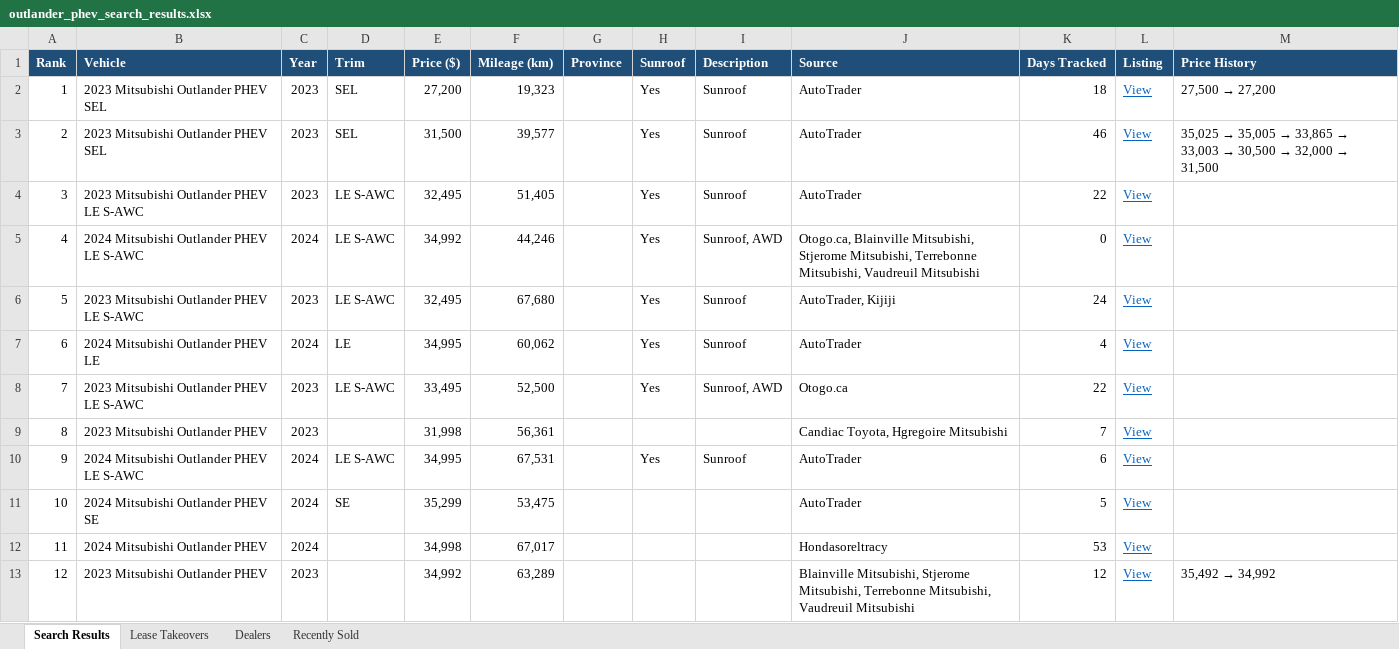
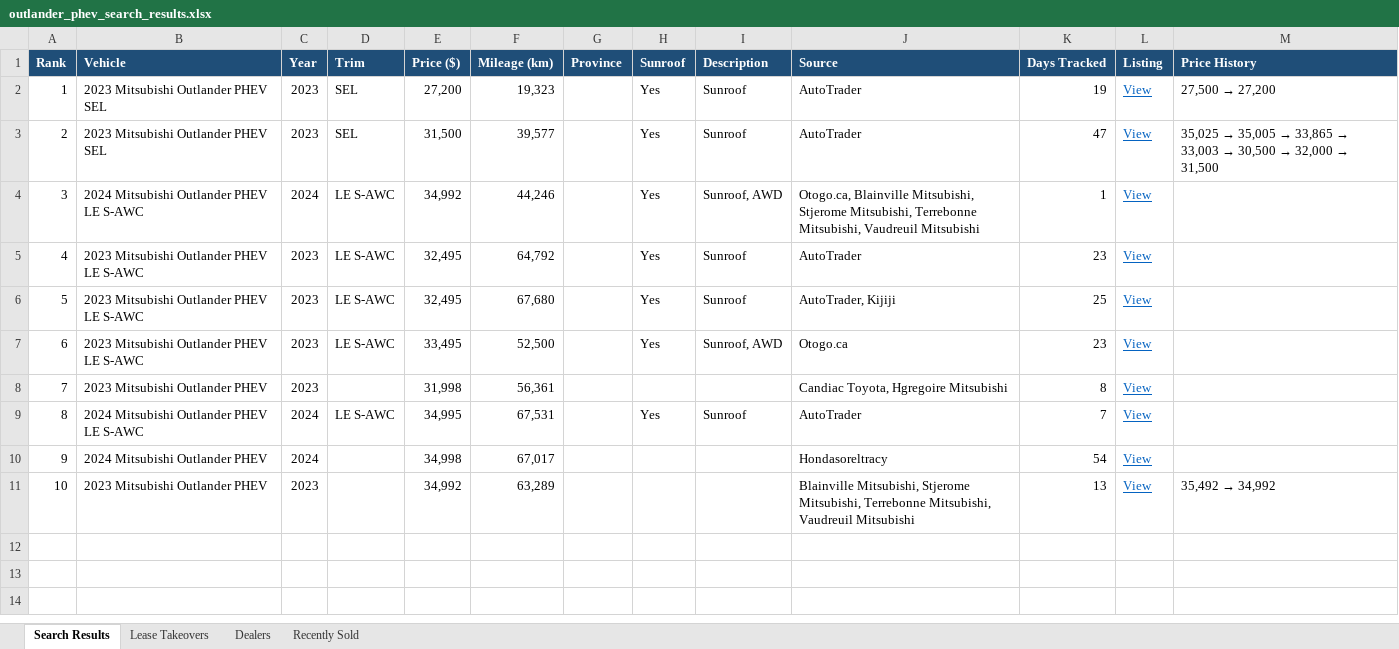
Before and after one commit to mdnaseershah/phev-rav4-search, an Excel workbook: outlander_phev_search_results.xlsx, sheet Search Results, drawn as a sheet; values as stored, in another font and other column widths than the file's, no borders; removed rows and columns are numbered as before the commit, all else as after; the diff names each change by its address in the sheet, - before the commit and + after, or states it on an @@ line.

```diff
--- a/outlander_phev_search_results.xlsx (sheet Search Results)
+++ b/outlander_phev_search_results.xlsx (sheet Search Results)
-K2 (Days Tracked): 18
+K2 (Days Tracked): 19
-K3 (Days Tracked): 46
+K3 (Days Tracked): 47
-row 4: 3 | 2023 Mitsubishi Outlander PHEV LE S-AWC | 2023 | LE S-AWC | 32,495 | 51,405 |  | Yes | Sunroof | AutoTrader | 22 | View
@@ column A (Rank) renumbered from row 4 down @@
-K4 (Days Tracked): 0
+K4 (Days Tracked): 1
+row 5: 4 | 2023 Mitsubishi Outlander PHEV LE S-AWC | 2023 | LE S-AWC | 32,495 | 64,792 |  | Yes | Sunroof | AutoTrader | 23 | View
-K6 (Days Tracked): 24
+K6 (Days Tracked): 25
-row 7: 6 | 2024 Mitsubishi Outlander PHEV LE | 2024 | LE | 34,995 | 60,062 |  | Yes | Sunroof | AutoTrader | 4 | View
-K7 (Days Tracked): 22
+K7 (Days Tracked): 23
-K8 (Days Tracked): 7
+K8 (Days Tracked): 8
-K9 (Days Tracked): 6
+K9 (Days Tracked): 7
-row 11: 10 | 2024 Mitsubishi Outlander PHEV SE | 2024 | SE | 35,299 | 53,475 |  |  |  | AutoTrader | 5 | View
-K10 (Days Tracked): 53
+K10 (Days Tracked): 54
-K11 (Days Tracked): 12
+K11 (Days Tracked): 13
```
Also changed, not shown: sheet Recently Sold, 3 other files.
